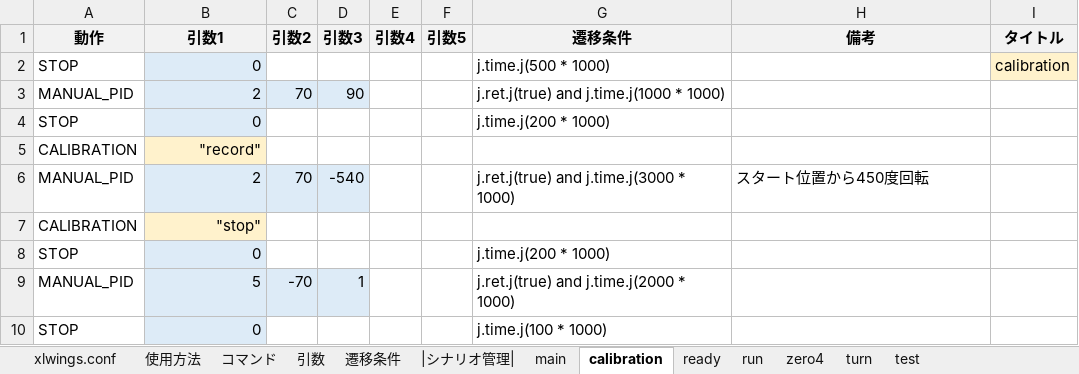
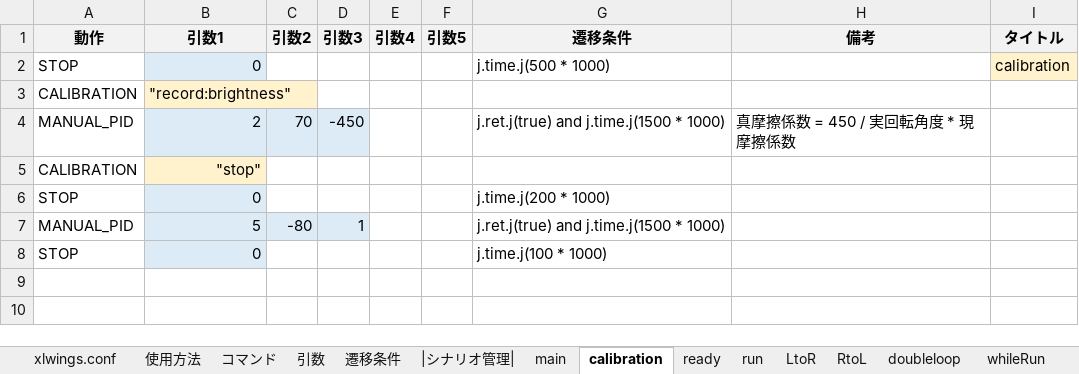
Before and after one commit to Black2856/etrobo2023, an Excel workbook: util/scenario/scenarioR.xlsm, sheet calibration, drawn as a sheet; values as stored, in another font and other column widths than the file's, no borders; removed rows and columns are numbered as before the commit, all else as after; the diff names each change by its address in the sheet, - before the commit and + after, or states it on an @@ line.

```diff
--- a/util/scenario/scenarioR.xlsm (sheet calibration)
+++ b/util/scenario/scenarioR.xlsm (sheet calibration)
-sheet tab: zero4
-sheet tab: turn
-sheet tab: test
+sheet tab: LtoR
+sheet tab: RtoL
+sheet tab: doubleloop
+sheet tab: whileRun
-row 3: MANUAL_PID | 2 | 70 | 90 |  |  | j.ret.j(true) and j.time.j(1000 * 1000)
-row 4: STOP | 0 |  |  |  |  | j.time.j(200 * 1000)
-B3 (引数1): "record"
+B3 (引数1): "record:brightness"
-B3 alignment: right
+B3 alignment: left
-D4 (引数3): -540
+D4 (引数3): -450
-G4 (遷移条件): j.ret.j(true) and j.time.j(3000 * 1000)
+G4 (遷移条件): j.ret.j(true) and j.time.j(1500 * 1000)
-H4 (備考): スタート位置から450度回転
+H4 (備考): 真摩擦係数 = 450 / 実回転角度 * 現摩擦係数
-C7 (引数2): -70
+C7 (引数2): -80
-G7 (遷移条件): j.ret.j(true) and j.time.j(2000 * 1000)
+G7 (遷移条件): j.ret.j(true) and j.time.j(1500 * 1000)
```
Also changed, not shown: sheet run, sheet |シナリオ管理|, sheet 遷移条件, sheet main, sheet コマンド, sheet 使用方法, 1 more sheet, other sheet tabs, charts or pictures.
